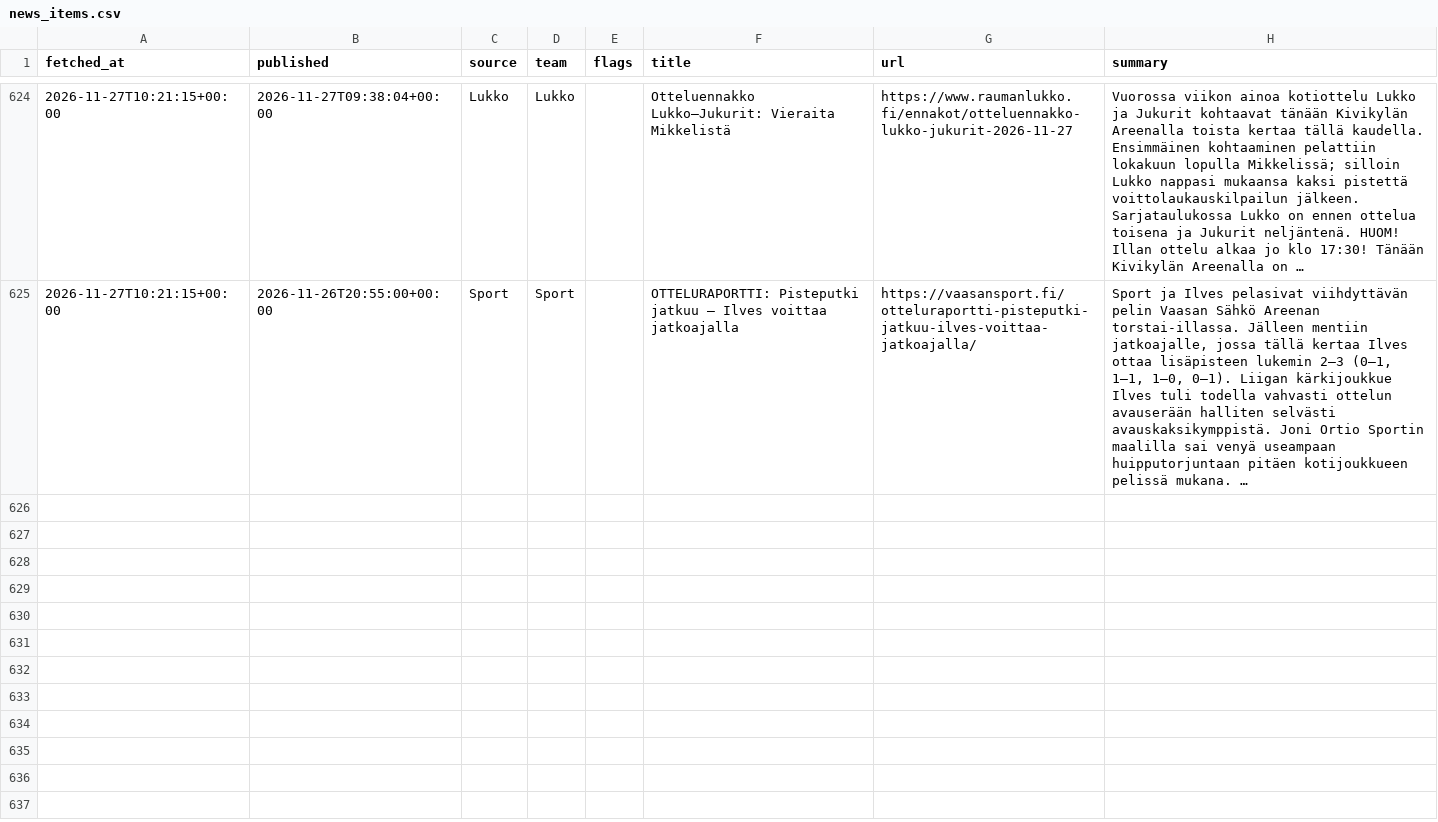
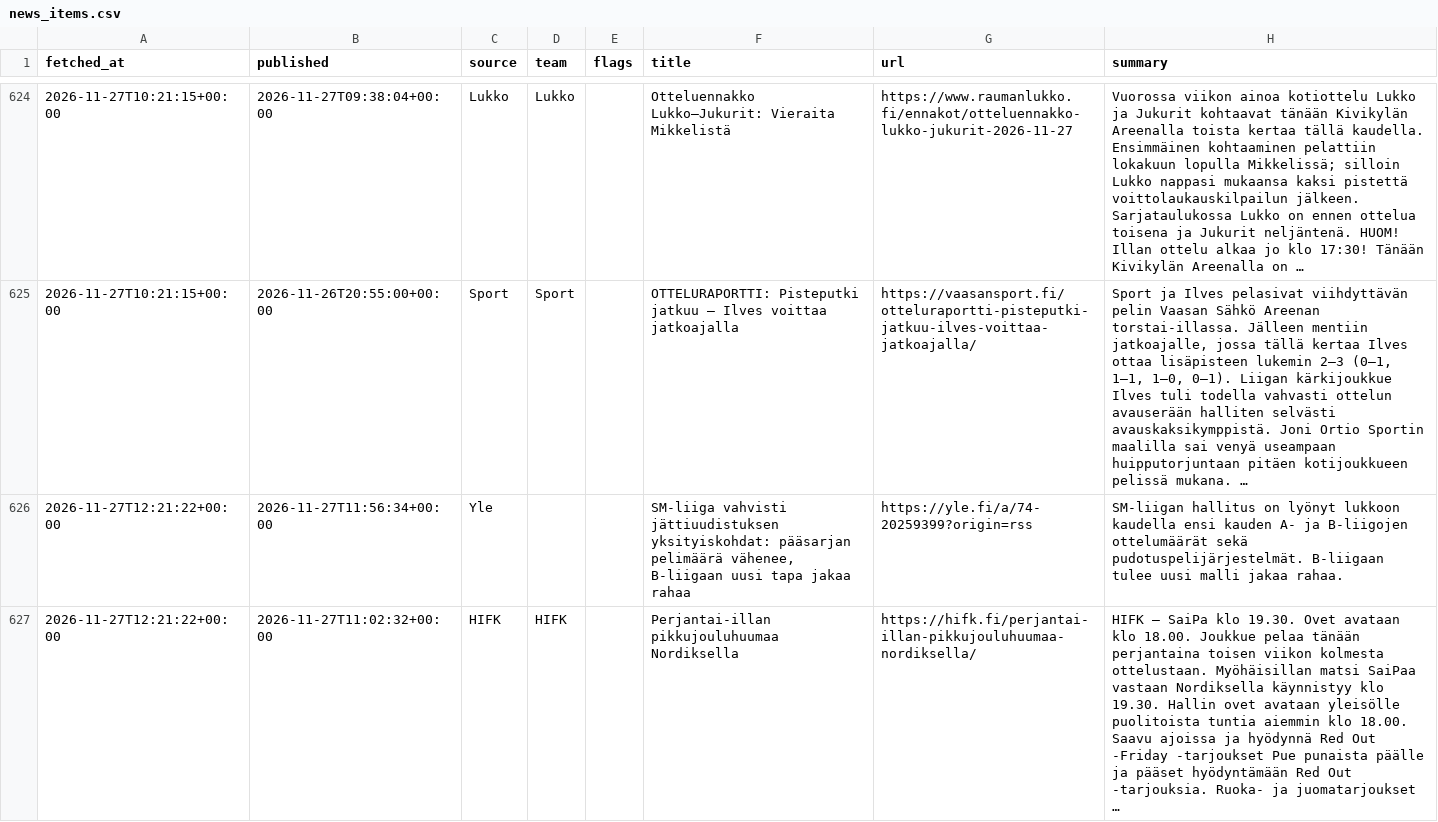
Before and after one commit to mikaheino/liiga-2026-27, a CSV file: news_items.csv, drawn as a sheet; only a part is shown, gaps mark what is left out; the diff covers the shown part only; the diff names each change by its address in the sheet, - before the commit and + after, or states it on an @@ line.

```diff
--- a/news_items.csv
+++ b/news_items.csv
+row 626: 2026-11-27T12:21:22+00:00 | 2026-11-27T11:56:34+00:00 | Yle |  |  | SM-liiga vahvisti jättiuudistuksen yksityiskohdat: pääsarjan pelimäärä vähenee, B-liigaan uusi tapa jakaa rahaa | https://yle.fi/a/74-20259399?origin=rss | SM-liigan hallitus on lyönyt lukkoon kaudella ensi kauden A- ja B-liigojen ottelumäärät sekä pudotuspelijärjestelmät. B-liigaan tulee uusi malli jakaa rahaa.
+row 627: 2026-11-27T12:21:22+00:00 | 2026-11-27T11:02:32+00:00 | HIFK | HIFK |  | Perjantai-illan pikkujouluhuumaa Nordiksella | https://hifk.fi/perjantai-illan-pikkujouluhuumaa-nordiksella/ | HIFK – SaiPa klo 19.30. Ovet avataan klo 18.00. Joukkue pelaa tänään perjantaina toisen viikon kolmesta ottelustaan. Myöhäisillan matsi SaiPaa vastaan Nordiksella käynnistyy klo 19.30. Hallin ovet avataan yleisölle puolitoista tuntia aiemmin klo 18.00. Saavu ajoissa ja hyödynnä Red Out -Friday -tarjoukset Pue punaista päälle ja pääset hyödyntämään Red Out -tarjouksia. Ruoka- ja juomatarjoukset …
```
Also changed, not shown: 2 added rows elsewhere in this file, lineup_games.csv, 1 other file.
